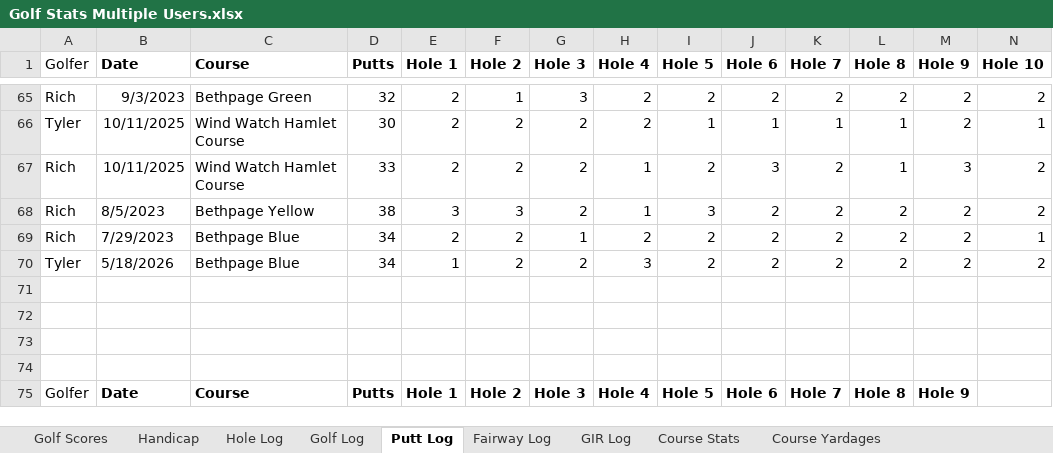
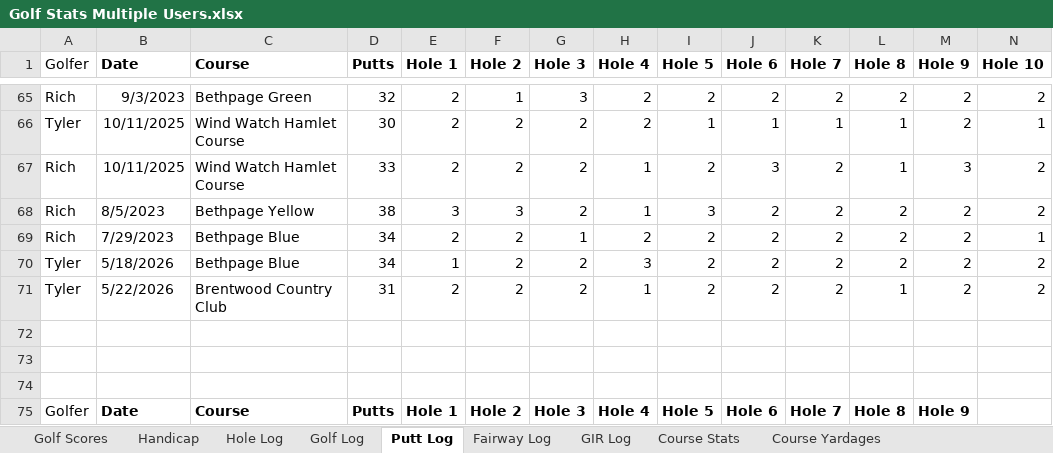
Before and after one commit to TylerGrossi/Golf-Stats, an Excel workbook: Golf Stats Multiple Users.xlsx, sheet Putt Log, drawn as a sheet; only a part is shown, gaps mark what is left out; values as stored, in another font and other column widths than the file's, no borders; table styles not drawn; rows hold the shown columns only; the diff names each change by its address in the sheet, - before the commit and + after, or states it on an @@ line.

Commit message:
Update Excel files with revised data for club ranges, club selector, clustered rounds, clutch score analysis, golf recommendations, and strokes gained summary. Enhance Golf Analytics notebook with updated cluster averages and scoring distribution analysis functions.

```diff
--- a/Golf Stats Multiple Users.xlsx (sheet Putt Log)
+++ b/Golf Stats Multiple Users.xlsx (sheet Putt Log)
-row 71: (empty)
+row 71: Tyler | 5/22/2026 | Brentwood Country Club | 31 | 2 | 2 | 2 | 1 | 2 | 2 | 2 | 1 | 2 | 2
```
Also changed, not shown: sheet Range Stats, sheet Hole Log, sheet Golf Log, sheet GIR Log, sheet Golf Scores, sheet Fairway Log, 1 more sheet, club_ranges.xlsx, clustered_rounds.xlsx, 8 other files.
